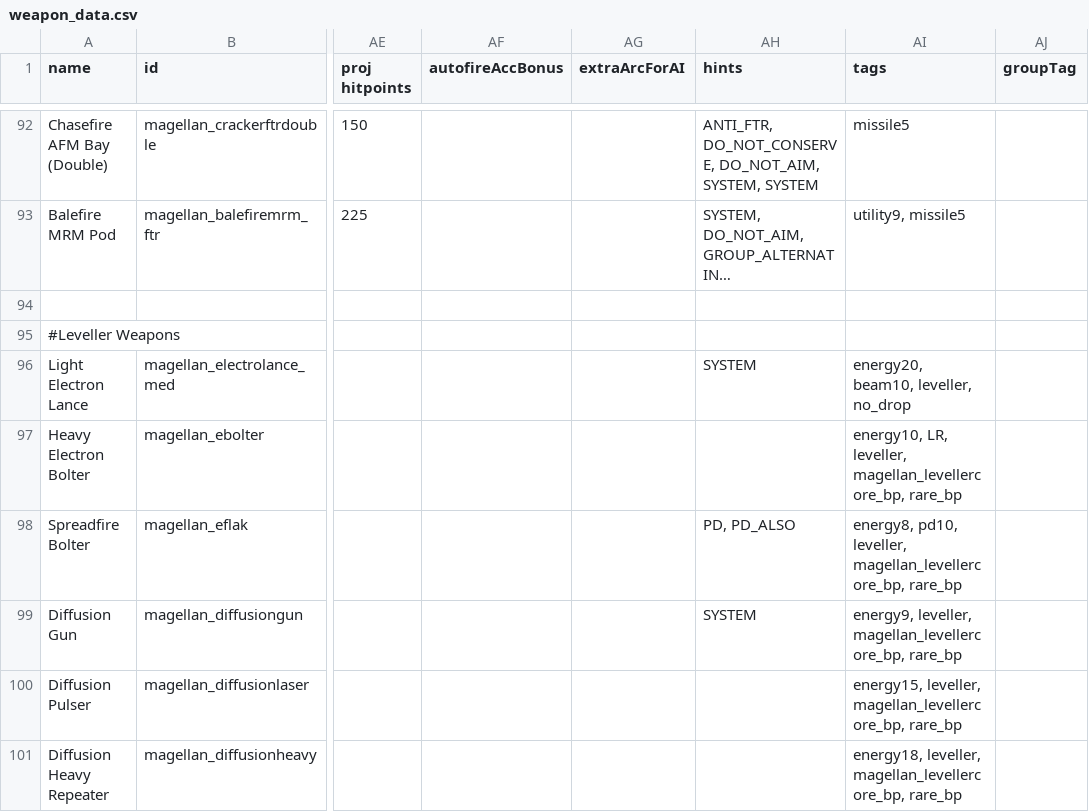
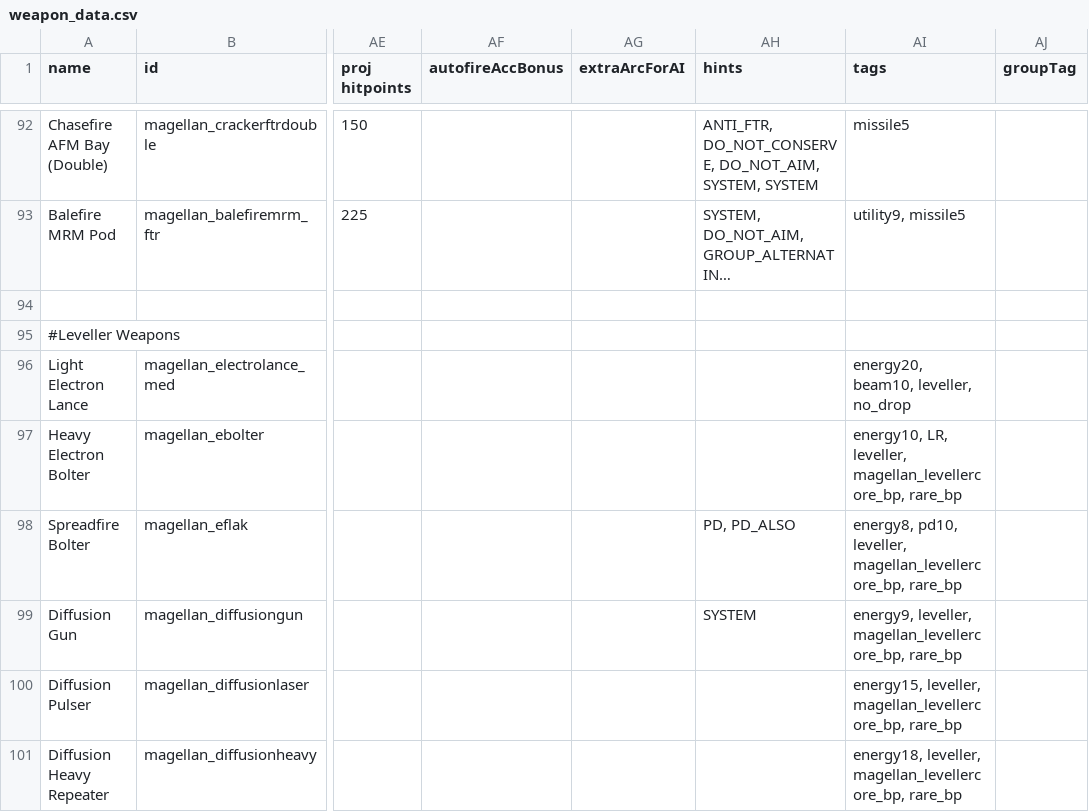
Before and after one commit to starsector-mods/magellan-protectorate-unified, a CSV file: data/weapons/weapon_data.csv, drawn as a sheet; only a part is shown, gaps mark what is left out; long unchanged cells end in …; the diff names each change by its address in the sheet, - before the commit and + after, or states it on an @@ line.

```diff
--- a/data/weapons/weapon_data.csv
+++ b/data/weapons/weapon_data.csv
-AH96 (hints): SYSTEM
+AH96 (hints): (empty)
```
Also changed, not shown: 2 other files.
